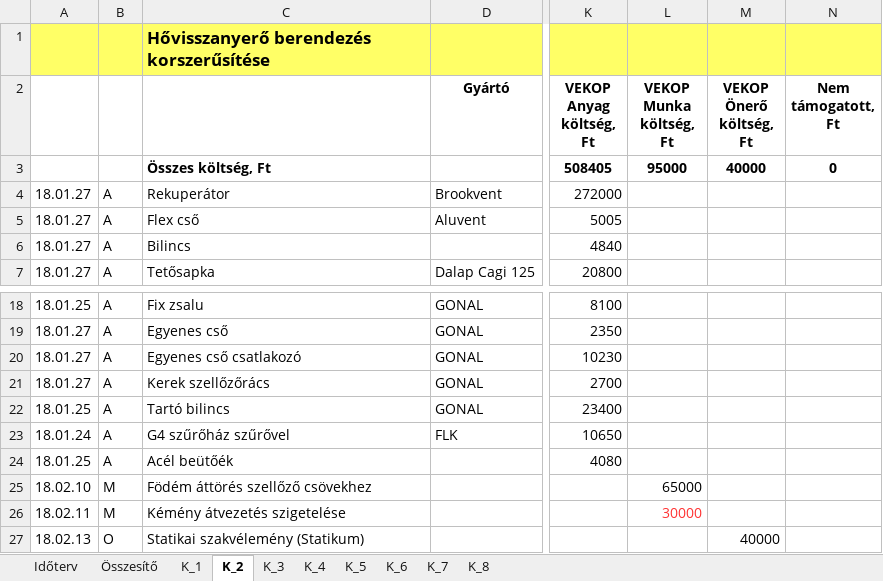
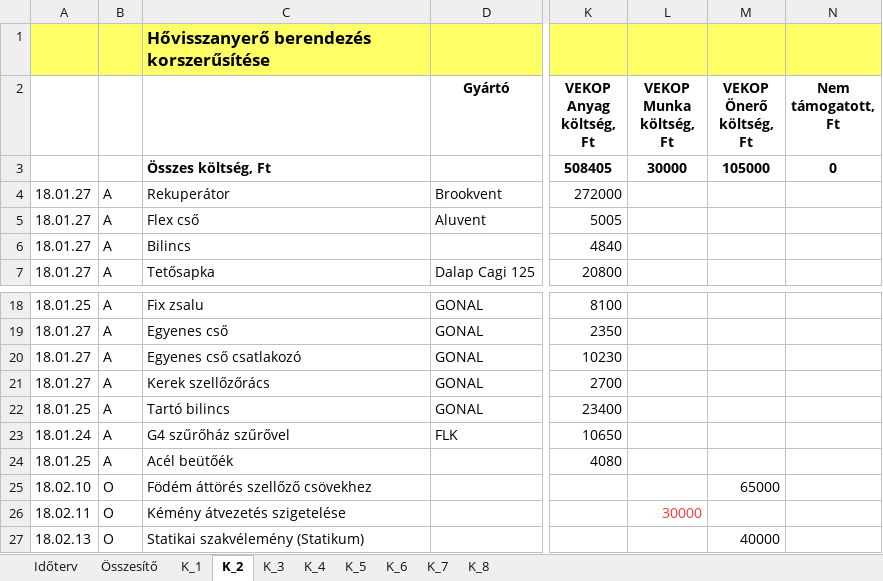
Before and after one commit to cserhalmi/VEKOP-project, an Excel workbook: Terv/költségVetés.xlsx, sheet K_2, drawn as a sheet; only a part is shown, gaps mark what is left out; values as stored, in another font and other column widths than the file's, no borders; the diff names each change by its address in the sheet, - before the commit and + after, or states it on an @@ line.

```diff
--- a/Terv/költségVetés.xlsx (sheet K_2)
+++ b/Terv/költségVetés.xlsx (sheet K_2)
-L3 (VEKOP Munka költség, Ft): 95000
+L3 (VEKOP Munka költség, Ft): 30000
-M3 (VEKOP Önerő költség, Ft): 40000
+M3 (VEKOP Önerő költség, Ft): 105000
-B25:B26: M
+B25:B26: O
-L25 (VEKOP Munka költség, Ft): 65000
+L25 (VEKOP Munka költség, Ft): (empty)
-M25 (VEKOP Önerő költség, Ft): (empty)
+M25 (VEKOP Önerő költség, Ft): 65000
```
Also changed, not shown: sheet Összesítő, Pályázat/nyilatkozatok_VEKOP_521.xlsx, 4 other files.
